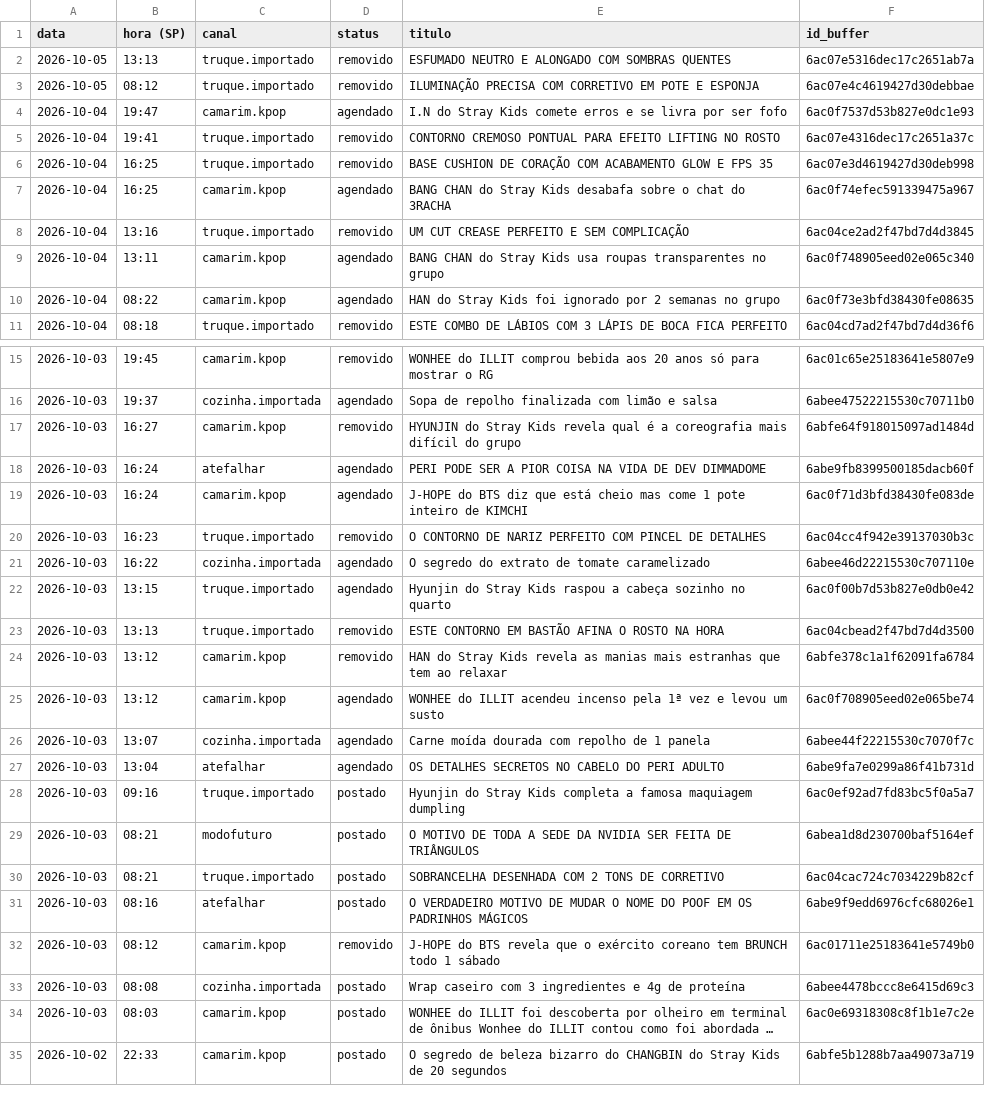
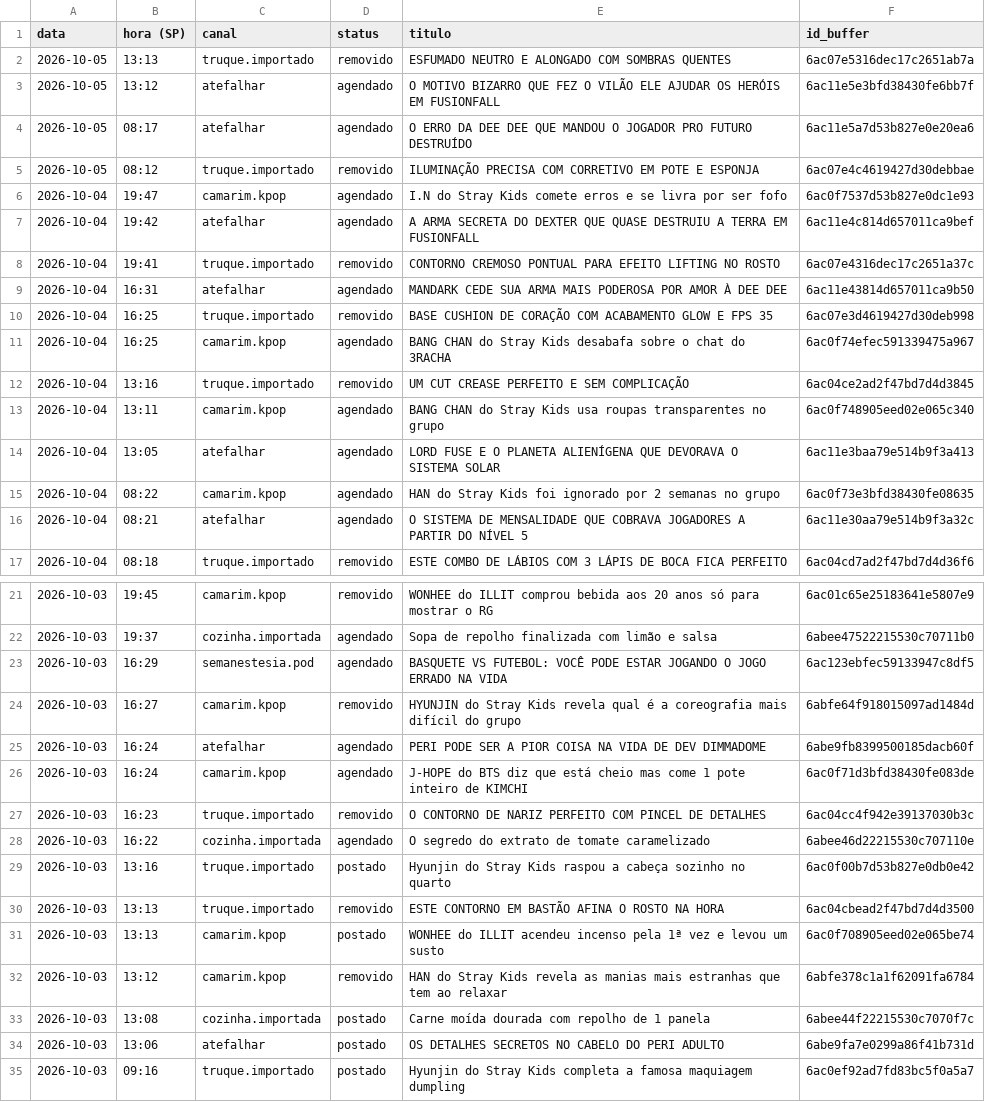
Before and after one commit to poisonb9/Modo-Futuro, a CSV file: estado/LISTA_MESTRE.csv, drawn as a sheet; only a part is shown, gaps mark what is left out; the shorter side is filled out with more unchanged rows; long unchanged cells end in ….

```diff
--- a/estado/LISTA_MESTRE.csv
+++ b/estado/LISTA_MESTRE.csv
@@ -2,5 +2,9 @@
 2026-10-05;13:13;truque.importado;removido;ESFUMADO NEUTRO E ALONGADO COM SOMBRAS QUENTES;6ac07e5316dec17c2651ab7a
+2026-10-05;13:12;atefalhar;agendado;O MOTIVO BIZARRO QUE FEZ O VILÃO ELE AJUDAR OS HERÓIS EM FUSIONFALL;6ac11e5e3bfd38430fe6bb7f
+2026-10-05;08:17;atefalhar;agendado;O ERRO DA DEE DEE QUE MANDOU O JOGADOR PRO FUTURO DESTRUÍDO;6ac11e5a7d53b827e0e20ea6
 2026-10-05;08:12;truque.importado;removido;ILUMINAÇÃO PRECISA COM CORRETIVO EM POTE E ESPONJA;6ac07e4c4619427d30debbae
 2026-10-04;19:47;camarim.kpop;agendado;I.N do Stray Kids comete erros e se livra por ser fofo;6ac0f7537d53b827e0dc1e93
+2026-10-04;19:42;atefalhar;agendado;A ARMA SECRETA DO DEXTER QUE QUASE DESTRUIU A TERRA EM FUSIONFALL;6ac11e4c814d657011ca9bef
 2026-10-04;19:41;truque.importado;removido;CONTORNO CREMOSO PONTUAL PARA EFEITO LIFTING NO ROSTO;6ac07e4316dec17c2651a37c
+2026-10-04;16:31;atefalhar;agendado;MANDARK CEDE SUA ARMA MAIS PODEROSA POR AMOR À DEE DEE;6ac11e43814d657011ca9b50
 2026-10-04;16:25;truque.importado;removido;BASE CUSHION DE CORAÇÃO COM ACABAMENTO GLOW E FPS 35;6ac07e3d4619427d30deb998
@@ -9,3 +13,5 @@
 2026-10-04;13:11;camarim.kpop;agendado;BANG CHAN do Stray Kids usa roupas transparentes no grupo;6ac0f748905eed02e065c340
+2026-10-04;13:05;atefalhar;agendado;LORD FUSE E O PLANETA ALIENÍGENA QUE DEVORAVA O SISTEMA SOLAR;6ac11e3baa79e514b9f3a413
 2026-10-04;08:22;camarim.kpop;agendado;HAN do Stray Kids foi ignorado por 2 semanas no grupo;6ac0f73e3bfd38430fe08635
+2026-10-04;08:21;atefalhar;agendado;O SISTEMA DE MENSALIDADE QUE COBRAVA JOGADORES A PARTIR DO NÍVEL 5;6ac11e30aa79e514b9f3a32c
 2026-10-04;08:18;truque.importado;removido;ESTE COMBO DE LÁBIOS COM 3 LÁPIS DE BOCA FICA PERFEITO;6ac04cd7ad2f47bd7d4d36f6
@@ -16,2 +22,3 @@
 2026-10-03;19:37;cozinha.importada;agendado;Sopa de repolho finalizada com limão e salsa;6abee47522215530c70711b0
+2026-10-03;16:29;semanestesia.pod;agendado;BASQUETE VS FUTEBOL: VOCÊ PODE ESTAR JOGANDO O JOGO ERRADO NA VIDA;6ac123ebfec59133947c8df5
 2026-10-03;16:27;camarim.kpop;removido;HYUNJIN do Stray Kids revela qual é a coreografia mais difícil do grupo;6abfe64f918015097ad1484d
@@ -21,8 +28,8 @@
 2026-10-03;16:22;cozinha.importada;agendado;O segredo do extrato de tomate caramelizado;6abee46d22215530c707110e
-2026-10-03;13:15;truque.importado;agendado;Hyunjin do Stray Kids raspou a cabeça sozinho no quarto;6ac0f00b7d53b827e0db0e42
+2026-10-03;13:16;truque.importado;postado;Hyunjin do Stray Kids raspou a cabeça sozinho no quarto;6ac0f00b7d53b827e0db0e42
 2026-10-03;13:13;truque.importado;removido;ESTE CONTORNO EM BASTÃO AFINA O ROSTO NA HORA;6ac04cbead2f47bd7d4d3500
+2026-10-03;13:13;camarim.kpop;postado;WONHEE do ILLIT acendeu incenso pela 1ª vez e levou um susto;6ac0f708905eed02e065be74
 2026-10-03;13:12;camarim.kpop;removido;HAN do Stray Kids revela as manias mais estranhas que tem ao relaxar;6abfe378c1a1f62091fa6784
-2026-10-03;13:12;camarim.kpop;agendado;WONHEE do ILLIT acendeu incenso pela 1ª vez e levou um susto;6ac0f708905eed02e065be74
-2026-10-03;13:07;cozinha.importada;agendado;Carne moída dourada com repolho de 1 panela;6abee44f22215530c7070f7c
-2026-10-03;13:04;atefalhar;agendado;OS DETALHES SECRETOS NO CABELO DO PERI ADULTO;6abe9fa7e0299a86f41b731d
+2026-10-03;13:08;cozinha.importada;postado;Carne moída dourada com repolho de 1 panela;6abee44f22215530c7070f7c
+2026-10-03;13:06;atefalhar;postado;OS DETALHES SECRETOS NO CABELO DO PERI ADULTO;6abe9fa7e0299a86f41b731d
 2026-10-03;09:16;truque.importado;postado;Hyunjin do Stray Kids completa a famosa maquiagem dumpling;6ac0ef92ad7fd83bc5f0a5a7
```
Also changed, not shown: 5 other files.
